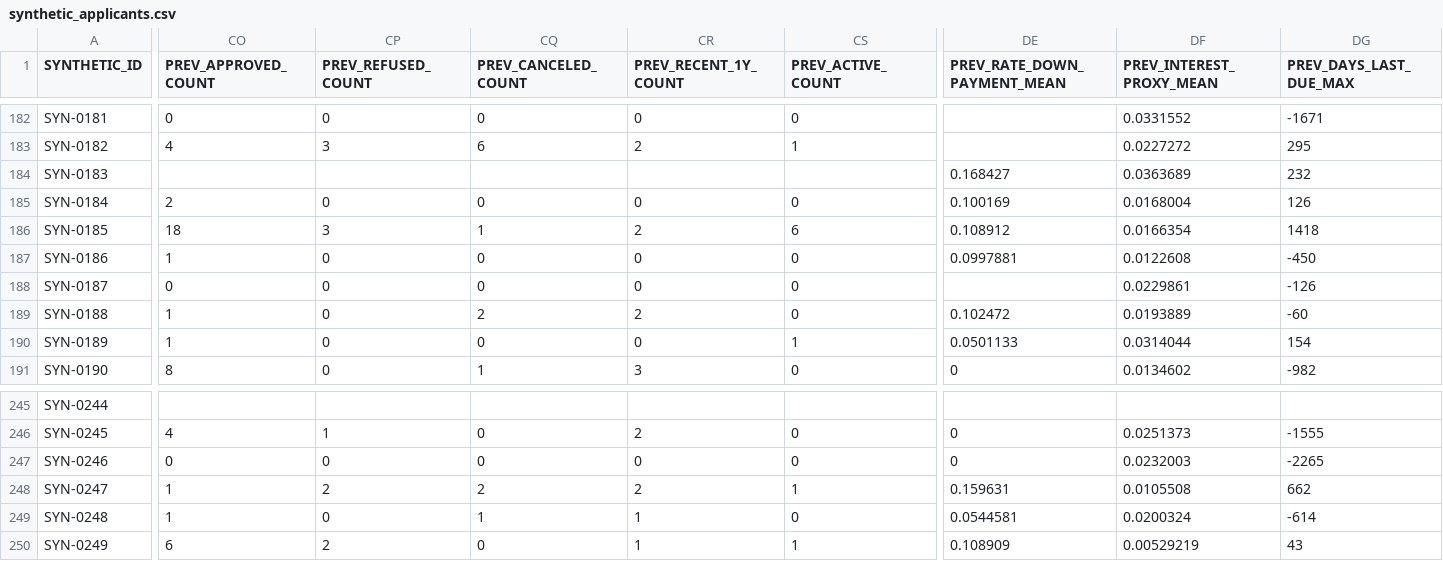
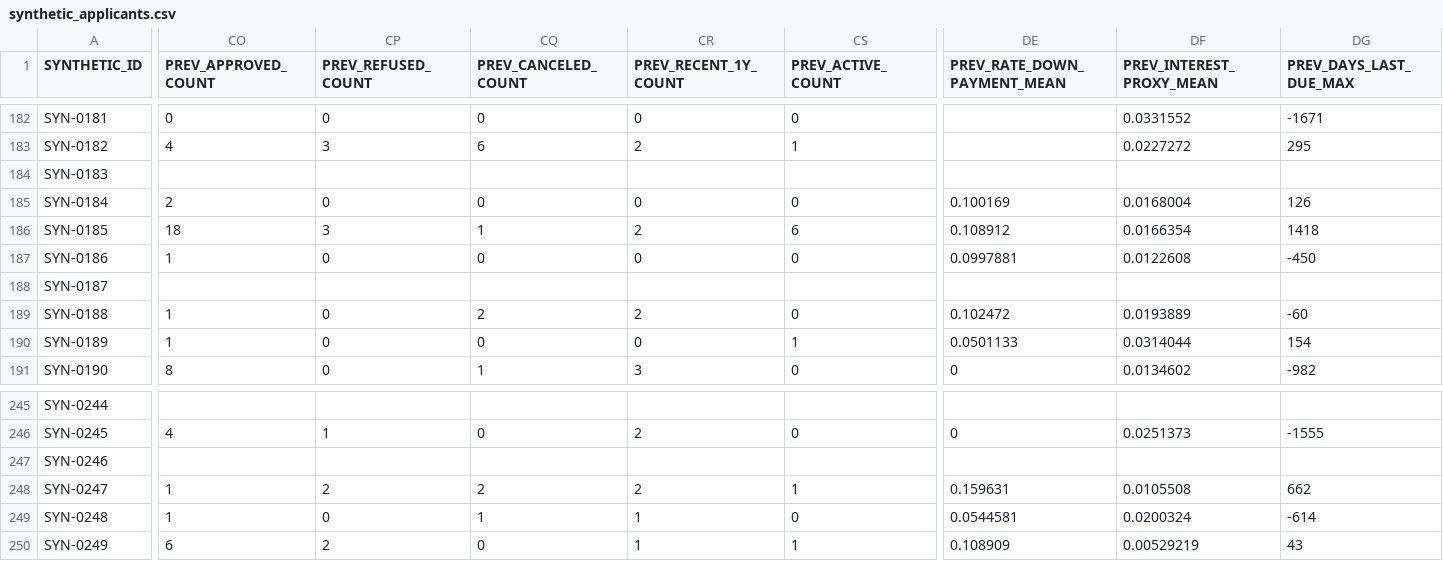
Before and after one commit to washedhunter/credit-risk-first-time-borrowers-original, a CSV file: data/sample/synthetic_applicants.csv, drawn as a sheet; only a part is shown, gaps mark what is left out; the diff covers the shown part only; the diff names each change by its address in the sheet, - before the commit and + after, or states it on an @@ line.

```diff
--- a/data/sample/synthetic_applicants.csv
+++ b/data/sample/synthetic_applicants.csv
-DE184 (PREV_RATE_DOWN_PAYMENT_MEAN): 0.168427
+DE184 (PREV_RATE_DOWN_PAYMENT_MEAN): (empty)
-DF184 (PREV_INTEREST_PROXY_MEAN): 0.0363689
+DF184 (PREV_INTEREST_PROXY_MEAN): (empty)
-DG184 (PREV_DAYS_LAST_DUE_MAX): 232
+DG184 (PREV_DAYS_LAST_DUE_MAX): (empty)
-CO188 (PREV_APPROVED_COUNT): 0
+CO188 (PREV_APPROVED_COUNT): (empty)
-CP188 (PREV_REFUSED_COUNT): 0
+CP188 (PREV_REFUSED_COUNT): (empty)
-CQ188 (PREV_CANCELED_COUNT): 0
+CQ188 (PREV_CANCELED_COUNT): (empty)
-CR188 (PREV_RECENT_1Y_COUNT): 0
+CR188 (PREV_RECENT_1Y_COUNT): (empty)
-CS188 (PREV_ACTIVE_COUNT): 0
+CS188 (PREV_ACTIVE_COUNT): (empty)
-DF188 (PREV_INTEREST_PROXY_MEAN): 0.0229861
+DF188 (PREV_INTEREST_PROXY_MEAN): (empty)
-DG188 (PREV_DAYS_LAST_DUE_MAX): -126
+DG188 (PREV_DAYS_LAST_DUE_MAX): (empty)
-CO247 (PREV_APPROVED_COUNT): 0
+CO247 (PREV_APPROVED_COUNT): (empty)
-CP247 (PREV_REFUSED_COUNT): 0
+CP247 (PREV_REFUSED_COUNT): (empty)
-CQ247 (PREV_CANCELED_COUNT): 0
+CQ247 (PREV_CANCELED_COUNT): (empty)
-CR247 (PREV_RECENT_1Y_COUNT): 0
+CR247 (PREV_RECENT_1Y_COUNT): (empty)
-CS247 (PREV_ACTIVE_COUNT): 0
+CS247 (PREV_ACTIVE_COUNT): (empty)
-DE247 (PREV_RATE_DOWN_PAYMENT_MEAN): 0
+DE247 (PREV_RATE_DOWN_PAYMENT_MEAN): (empty)
-DF247 (PREV_INTEREST_PROXY_MEAN): 0.0232003
+DF247 (PREV_INTEREST_PROXY_MEAN): (empty)
-DG247 (PREV_DAYS_LAST_DUE_MAX): -2265
+DG247 (PREV_DAYS_LAST_DUE_MAX): (empty)
```
Also changed, not shown: 129 edited cells elsewhere in this file, 14 other files.
